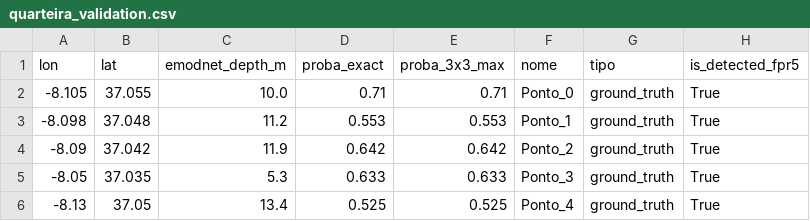
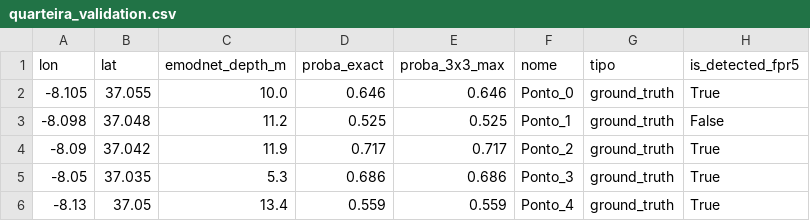
Before and after one commit to JO-SOARES-sea/reef-imagery-pipeline, a CSV file: data/reports/quarteira_validation.csv, drawn as a sheet.

```diff
--- a/data/reports/quarteira_validation.csv
+++ b/data/reports/quarteira_validation.csv
@@ -1,6 +1,6 @@
 lon,lat,emodnet_depth_m,proba_exact,proba_3x3_max,nome,tipo,is_detected_fpr5
--8.105,37.055,10.0,0.71,0.71,Ponto_0,ground_truth,True
--8.098,37.048,11.2,0.553,0.553,Ponto_1,ground_truth,True
--8.09,37.042,11.9,0.642,0.642,Ponto_2,ground_truth,True
--8.05,37.035,5.3,0.633,0.633,Ponto_3,ground_truth,True
--8.13,37.05,13.4,0.525,0.525,Ponto_4,ground_truth,True
+-8.105,37.055,10.0,0.646,0.646,Ponto_0,ground_truth,True
+-8.098,37.048,11.2,0.525,0.525,Ponto_1,ground_truth,False
+-8.09,37.042,11.9,0.717,0.717,Ponto_2,ground_truth,True
+-8.05,37.035,5.3,0.686,0.686,Ponto_3,ground_truth,True
+-8.13,37.05,13.4,0.559,0.559,Ponto_4,ground_truth,True
```
Also changed, not shown: data/reports/pedra_da_greta_validation.csv, data/reports/pedra_do_valado_validation.csv, 57 other files.
